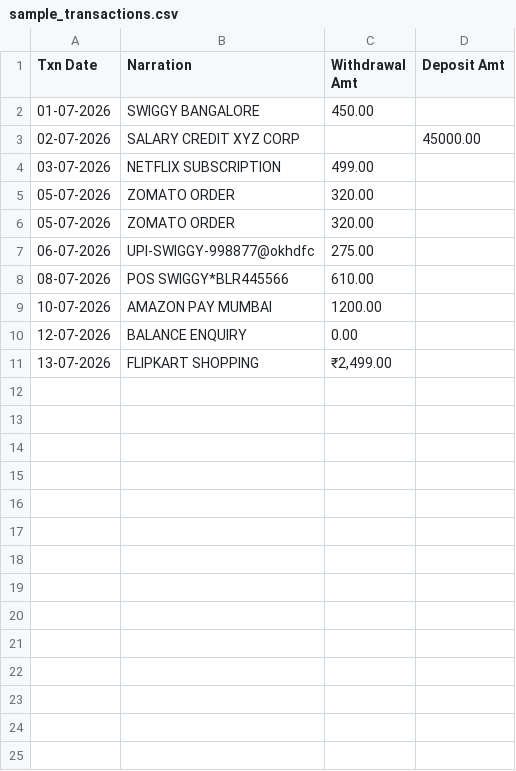
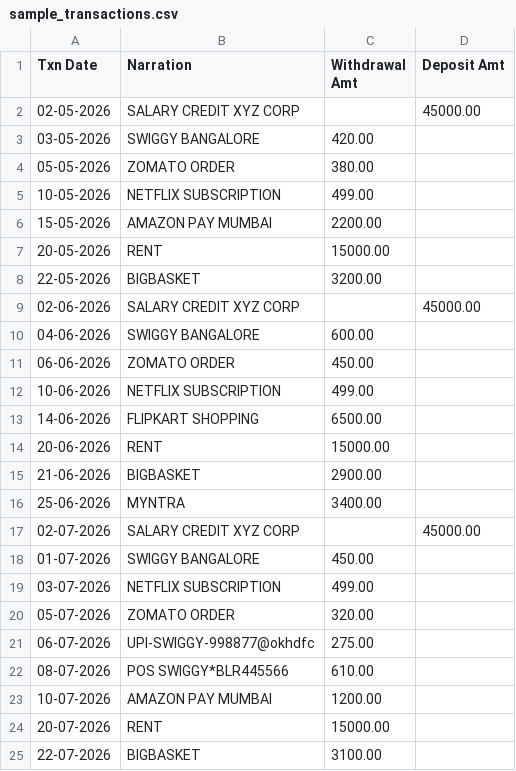
Before and after one commit to mohitnimje1027-collab/finance-health-score, a CSV file: data/sample_transactions.csv, drawn as a sheet.

```diff
--- a/data/sample_transactions.csv
+++ b/data/sample_transactions.csv
@@ -1,6 +1,20 @@
 Txn Date,Narration,Withdrawal Amt,Deposit Amt
+02-05-2026,SALARY CREDIT XYZ CORP,,45000.00
+03-05-2026,SWIGGY BANGALORE,420.00,
+05-05-2026,ZOMATO ORDER,380.00,
+10-05-2026,NETFLIX SUBSCRIPTION,499.00,
+15-05-2026,AMAZON PAY MUMBAI,2200.00,
+20-05-2026,RENT,15000.00,
+22-05-2026,BIGBASKET,3200.00,
+02-06-2026,SALARY CREDIT XYZ CORP,,45000.00
+04-06-2026,SWIGGY BANGALORE,600.00,
+06-06-2026,ZOMATO ORDER,450.00,
+10-06-2026,NETFLIX SUBSCRIPTION,499.00,
+14-06-2026,FLIPKART SHOPPING,6500.00,
+20-06-2026,RENT,15000.00,
+21-06-2026,BIGBASKET,2900.00,
+25-06-2026,MYNTRA,3400.00,
+02-07-2026,SALARY CREDIT XYZ CORP,,45000.00
 01-07-2026,SWIGGY BANGALORE,450.00,
-02-07-2026,SALARY CREDIT XYZ CORP,,45000.00
 03-07-2026,NETFLIX SUBSCRIPTION,499.00,
-05-07-2026,ZOMATO ORDER,320.00,
 05-07-2026,ZOMATO ORDER,320.00,
@@ -9,3 +23,3 @@
 10-07-2026,AMAZON PAY MUMBAI,1200.00,
-12-07-2026,BALANCE ENQUIRY,0.00,
-13-07-2026,FLIPKART SHOPPING,"₹2,499.00",
+20-07-2026,RENT,15000.00,
+22-07-2026,BIGBASKET,3100.00,
```
Also changed, not shown: 3 other files.
